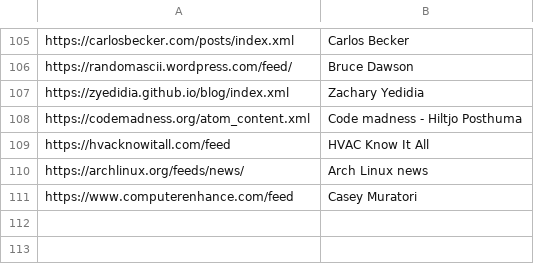
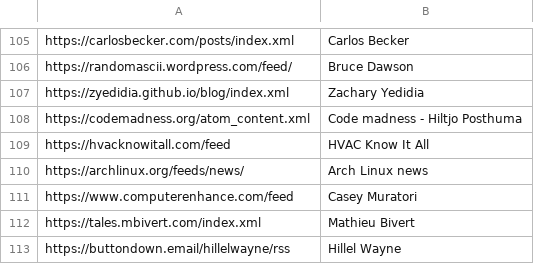
Before and after one commit to mitchpaulus/dotfiles, a TSV file: rss.tsv, drawn as a sheet; only a part is shown, gaps mark what is left out; the diff names each change by its address in the sheet, - before the commit and + after, or states it on an @@ line.

Commit message:
Update RSS

```diff
--- a/rss.tsv
+++ b/rss.tsv
+row 112: https://tales.mbivert.com/index.xml | Mathieu Bivert
+row 113: https://buttondown.email/hillelwayne/rss | Hillel Wayne
```
